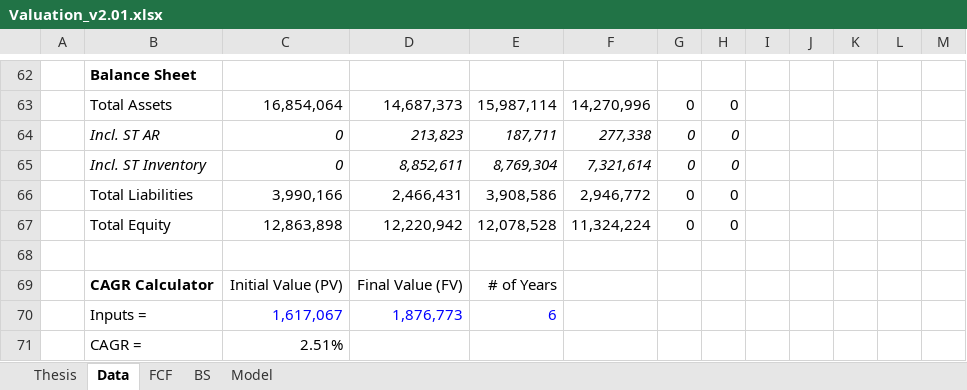
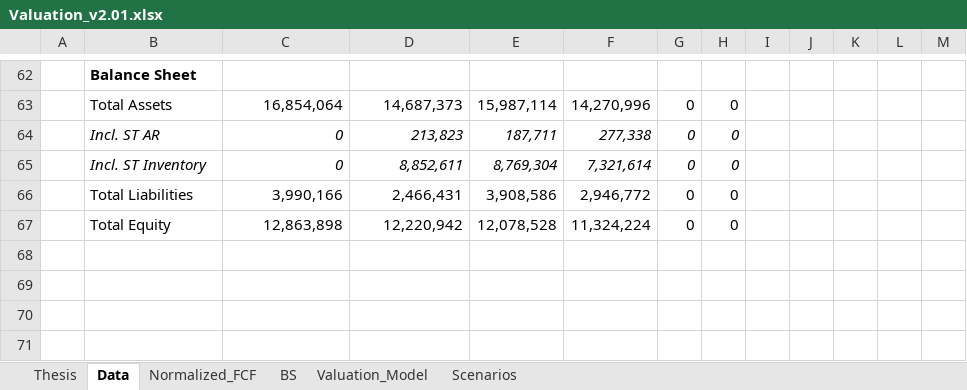
Before and after one commit to JerryChenz/Invest_Proc_1, an Excel workbook: financial_models/templates/Valuation_v2.01.xlsx, sheet Data, drawn as a sheet; only a part is shown, gaps mark what is left out; values as stored, in another font and other column widths than the file's, no borders; conditional formats not drawn; the diff names each change by its address in the sheet, - before the commit and + after, or states it on an @@ line.

Commit message:
Updated Model

```diff
--- a/financial_models/templates/Valuation_v2.01.xlsx (sheet Data)
+++ b/financial_models/templates/Valuation_v2.01.xlsx (sheet Data)
-sheet tab: FCF
+sheet tab: Normalized_FCF
-sheet tab: Model
+sheet tab: Valuation_Model
+sheet tab: Scenarios
-row 68: (empty)
-row 69:  | CAGR Calculator | Initial Value (PV) | Final Value (FV) | # of Years
-row 70:  | Inputs = | 1,617,067 | 1,876,773 | 6
-row 71:  | CAGR = | 2.51%
```
Also changed, not shown: sheet Valuation_Model, sheet Normalized_FCF, sheet Thesis, formulas that keep their value.
